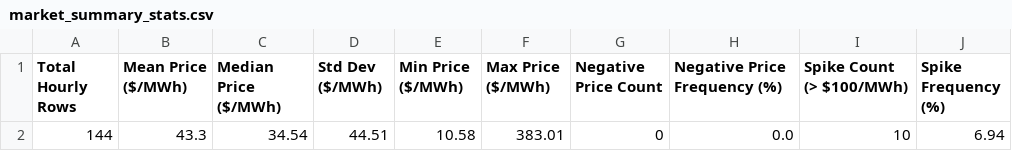
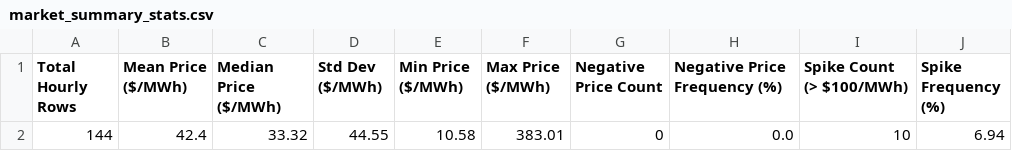
Before and after one commit to sebastiankloder-web/ercot-power-risk-analytics, a CSV file: results/tables/market_summary_stats.csv, drawn as a sheet.

```diff
--- a/results/tables/market_summary_stats.csv
+++ b/results/tables/market_summary_stats.csv
@@ -1,2 +1,2 @@
 Total Hourly Rows,Mean Price ($/MWh),Median Price ($/MWh),Std Dev ($/MWh),Min Price ($/MWh),Max Price ($/MWh),Negative Price Count,Negative Price Frequency (%),Spike Count (> $100/MWh),Spike Frequency (%)
-144,43.3,34.54,44.51,10.58,383.01,0,0.0,10,6.94
+144,42.4,33.32,44.55,10.58,383.01,0,0.0,10,6.94
```
Also changed, not shown: data/processed/hourly_prices.csv, data/raw/ercot_rtm_real.csv, 6 other files.
